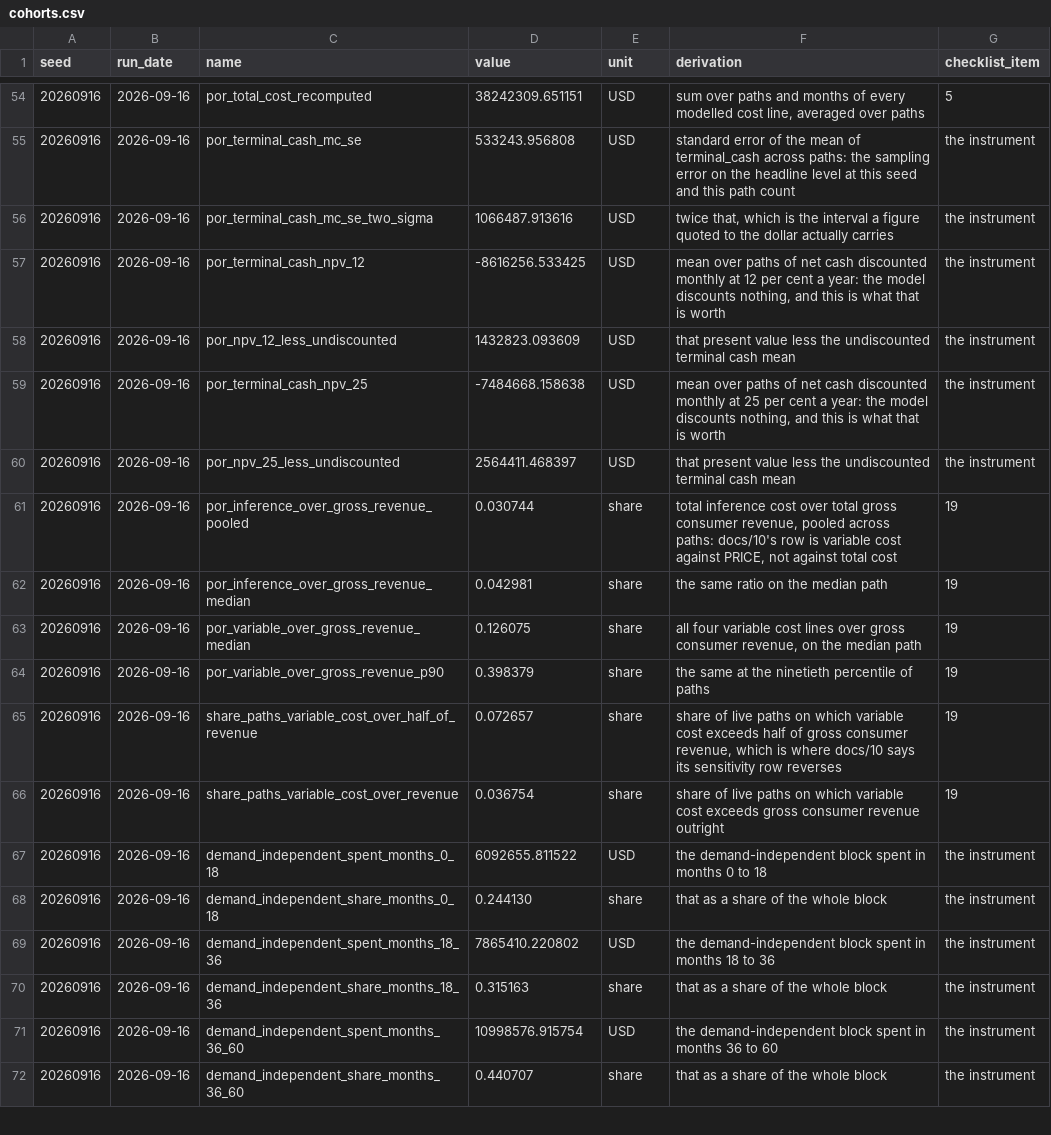
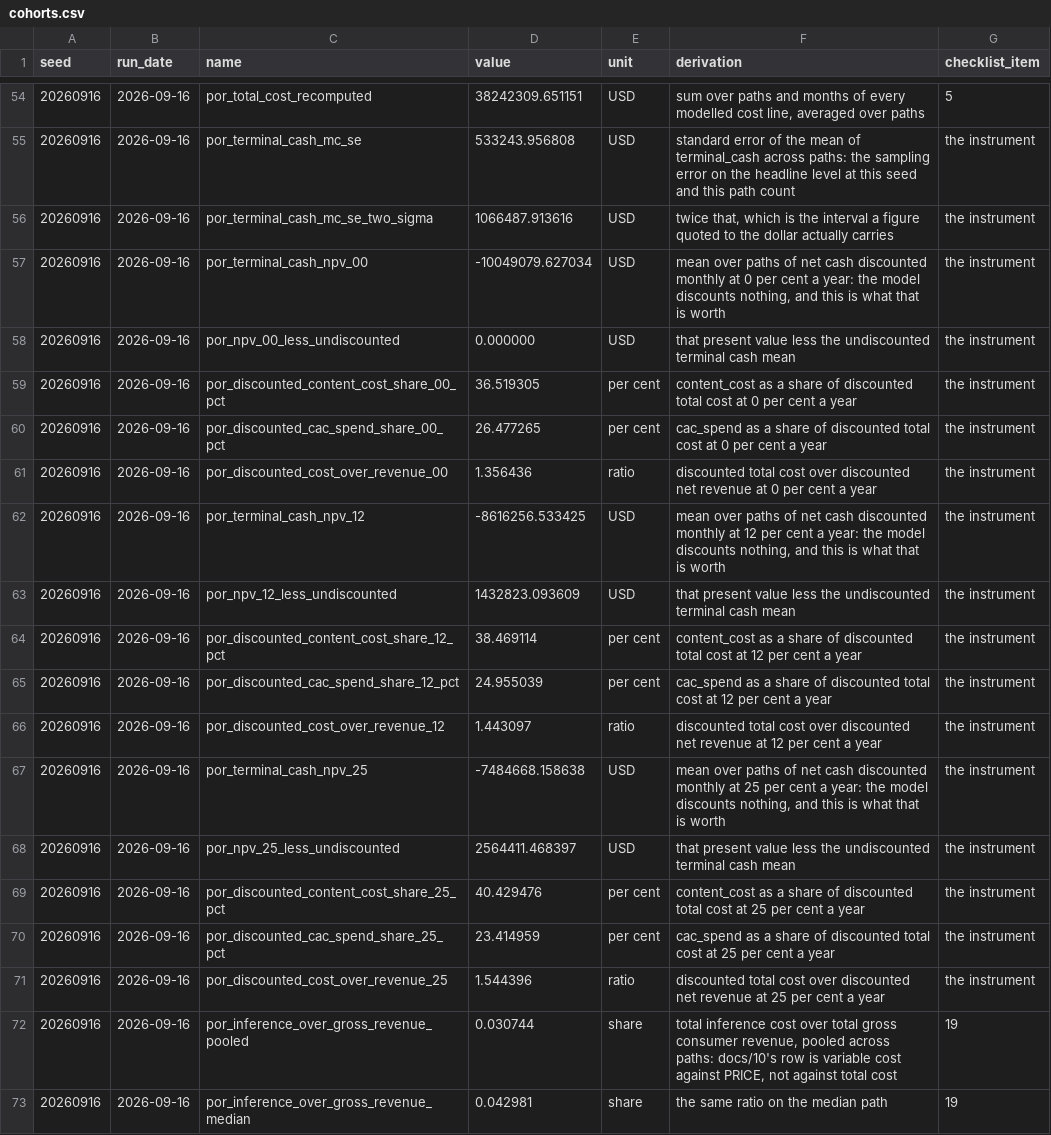
Before and after one commit to sharan50/AI.tutor, a CSV file: econ/out/cohorts.csv, drawn as a sheet; only a part is shown, gaps mark what is left out; the shorter side is filled out with more unchanged rows.

```diff
--- a/econ/out/cohorts.csv
+++ b/econ/out/cohorts.csv
@@ -56,6 +56,17 @@ seed,run_date,name,value,unit,derivation,checklist_item
 20260916,2026-09-16,por_terminal_cash_mc_se_two_sigma,1066487.913616,USD,"twice that, which is the interval a figure quoted to the dollar actually carries",the instrument
+20260916,2026-09-16,por_terminal_cash_npv_00,-10049079.627034,USD,"mean over paths of net cash discounted monthly at 0 per cent a year: the model discounts nothing, and this is what that is worth",the instrument
+20260916,2026-09-16,por_npv_00_less_undiscounted,0.000000,USD,that present value less the undiscounted terminal cash mean,the instrument
+20260916,2026-09-16,por_discounted_content_cost_share_00_pct,36.519305,per cent,content_cost as a share of discounted total cost at 0 per cent a year,the instrument
+20260916,2026-09-16,por_discounted_cac_spend_share_00_pct,26.477265,per cent,cac_spend as a share of discounted total cost at 0 per cent a year,the instrument
+20260916,2026-09-16,por_discounted_cost_over_revenue_00,1.356436,ratio,discounted total cost over discounted net revenue at 0 per cent a year,the instrument
 20260916,2026-09-16,por_terminal_cash_npv_12,-8616256.533425,USD,"mean over paths of net cash discounted monthly at 12 per cent a year: the model discounts nothing, and this is what that is worth",the instrument
 20260916,2026-09-16,por_npv_12_less_undiscounted,1432823.093609,USD,that present value less the undiscounted terminal cash mean,the instrument
+20260916,2026-09-16,por_discounted_content_cost_share_12_pct,38.469114,per cent,content_cost as a share of discounted total cost at 12 per cent a year,the instrument
+20260916,2026-09-16,por_discounted_cac_spend_share_12_pct,24.955039,per cent,cac_spend as a share of discounted total cost at 12 per cent a year,the instrument
+20260916,2026-09-16,por_discounted_cost_over_revenue_12,1.443097,ratio,discounted total cost over discounted net revenue at 12 per cent a year,the instrument
 20260916,2026-09-16,por_terminal_cash_npv_25,-7484668.158638,USD,"mean over paths of net cash discounted monthly at 25 per cent a year: the model discounts nothing, and this is what that is worth",the instrument
 20260916,2026-09-16,por_npv_25_less_undiscounted,2564411.468397,USD,that present value less the undiscounted terminal cash mean,the instrument
+20260916,2026-09-16,por_discounted_content_cost_share_25_pct,40.429476,per cent,content_cost as a share of discounted total cost at 25 per cent a year,the instrument
+20260916,2026-09-16,por_discounted_cac_spend_share_25_pct,23.414959,per cent,cac_spend as a share of discounted total cost at 25 per cent a year,the instrument
+20260916,2026-09-16,por_discounted_cost_over_revenue_25,1.544396,ratio,discounted total cost over discounted net revenue at 25 per cent a year,the instrument
 20260916,2026-09-16,por_inference_over_gross_revenue_pooled,0.030744,share,"total inference cost over total gross consumer revenue, pooled across paths: docs/10's row is variable cost against PRICE, not against total cost",19
```
Also changed, not shown: econ/out/figures.csv, econ/out/provenance.csv, 3 other files.
